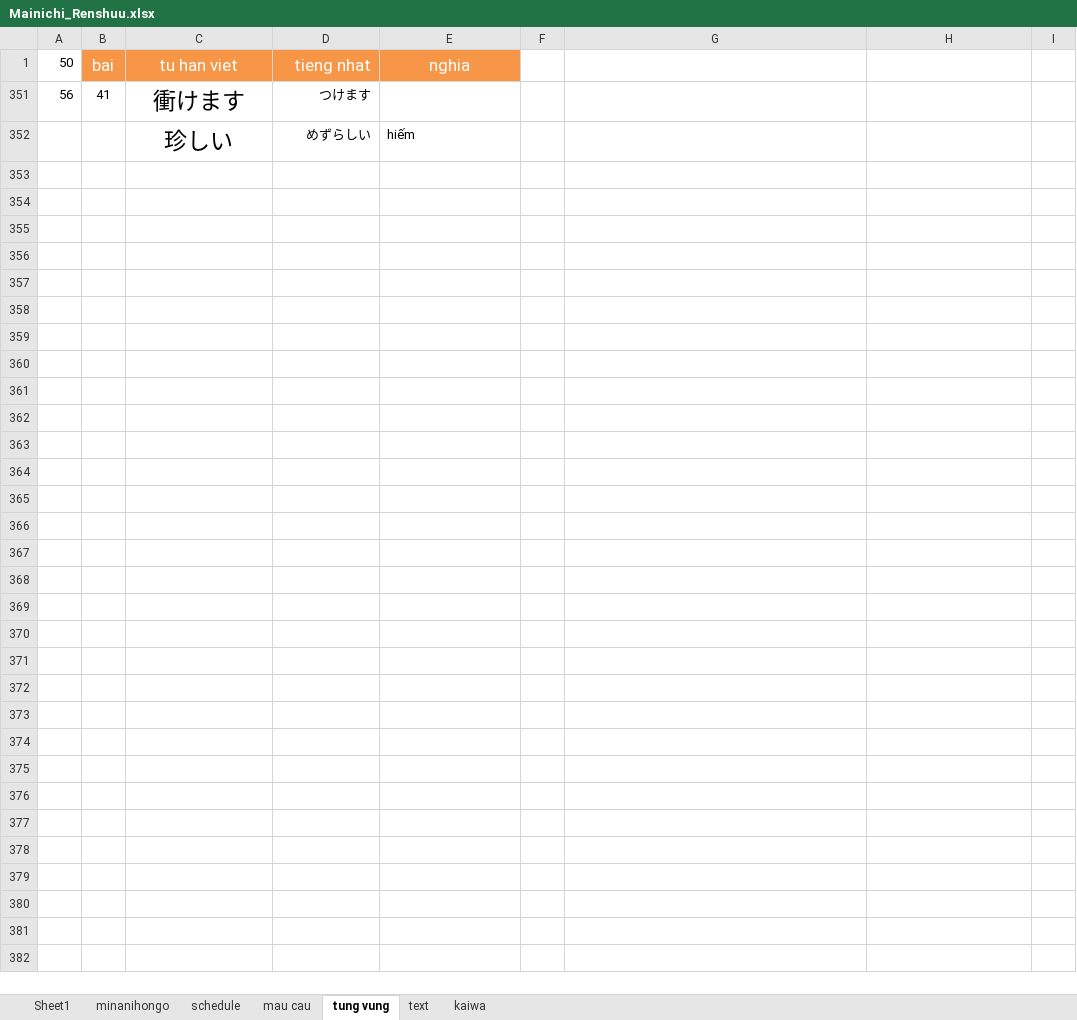
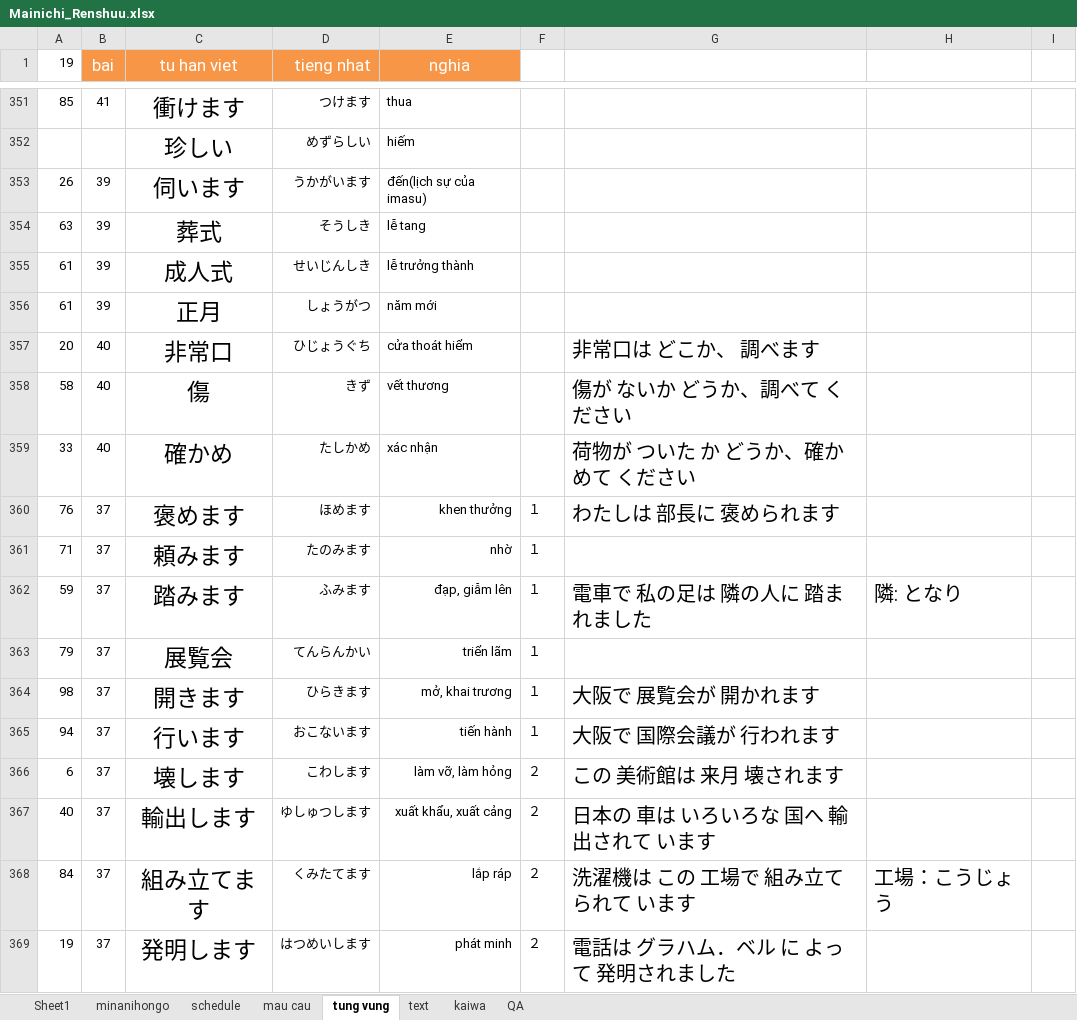
Before and after one commit to mrMgt/NihonGo, an Excel workbook: Mainichi_Renshuu.xlsx, sheet tung vung, drawn as a sheet; only a part is shown, gaps mark what is left out; values as stored, in another font and other column widths than the file's, no borders; the diff covers the shown part only; the diff names each change by its address in the sheet, - before the commit and + after, or states it on an @@ line.

Commit message:
renshuu

```diff
--- a/Mainichi_Renshuu.xlsx (sheet tung vung)
+++ b/Mainichi_Renshuu.xlsx (sheet tung vung)
+sheet tab: QA
-A1: 50
+A1: 19
-A351 (19): 56
+A351 (19): 85
-E351 (nghia): (empty)
+E351 (nghia): thua
+row 353: 26 | 39 | 伺います | うかがいます | đến(lịch sự của imasu)
+row 354: 63 | 39 | 葬式 | そうしき | lễ tang
+row 355: 61 | 39 | 成人式 | せいじんしき | lễ trưởng thành
+row 356: 61 | 39 | 正月 | しょうがつ | năm mới
+row 357: 20 | 40 | 非常口 | ひじょうぐち | cửa thoát hiểm |  | 非常口は どこか、 調べます
+row 358: 58 | 40 | 傷 | きず | vết thương |  | 傷が ないか どうか、調べて ください
+row 359: 33 | 40 | 確かめ | たしかめ | xác nhận |  | 荷物が ついた か どうか、確かめて ください
+row 360: 76 | 37 | 褒めます | ほめます | khen thưởng | １ | わたしは 部長に 褒められます
+row 361: 71 | 37 | 頼みます | たのみます | nhờ | １
+row 362: 59 | 37 | 踏みます | ふみます | đạp, giẫm lên | １ | 電車で 私の足は 隣の人に 踏まれました | 隣: となり
+row 363: 79 | 37 | 展覧会 | てんらんかい | triển lãm | １
+row 364: 98 | 37 | 開きます | ひらきます | mở, khai trương | １ | 大阪で 展覧会が 開かれます
+row 365: 94 | 37 | 行います | おこないます | tiến hành | １ | 大阪で 国際会議が 行われます
+row 366: 6 | 37 | 壊します | こわします | làm vỡ, làm hỏng | ２ | この 美術館は 来月 壊されます
+row 367: 40 | 37 | 輸出します | ゆしゅつします | xuất khẩu, xuất cảng | ２ | 日本の 車は いろいろな 国へ 輸出されて います
+row 368: 84 | 37 | 組み立てます | くみたてます | lắp ráp | ２ | 洗濯機は この 工場で 組み立てられて います | 工場：こうじょう
+row 369: 19 | 37 | 発明します | はつめいします | phát minh | ２ | 電話は グラハム．ベル に よって 発明されました
```
Also changed, not shown: 279 added rows and 102 hidden or unhidden rows elsewhere in this sheet, sheet Sheet1, hidden cells.
